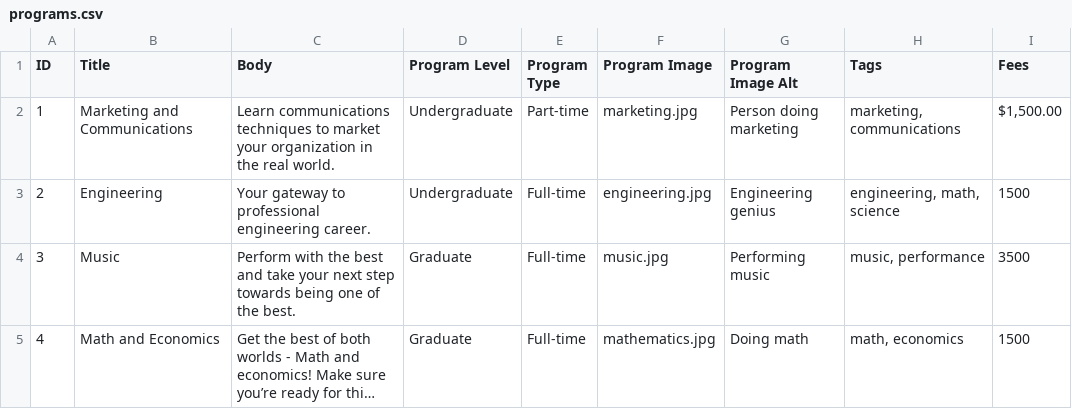
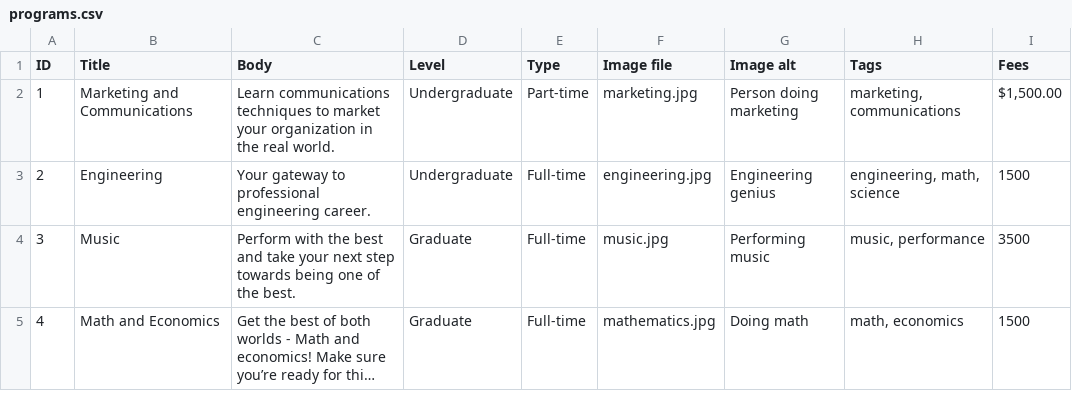
Before and after one commit to jigarius/drupal-migration-example, a CSV file: program-data/programs.csv, drawn as a sheet; long unchanged cells end in ….

Commit message:
Simplify column names.

```diff
--- a/program-data/programs.csv
+++ b/program-data/programs.csv
@@ -1,2 +1,2 @@
-ID,Title,Body,Program Level,Program Type,Program Image,Program Image Alt,Tags,Fees
+ID,Title,Body,Level,Type,Image file,Image alt,Tags,Fees
 1,Marketing and Communications,Learn communications techniques to market your organization in the real world.,Undergraduate,Part-time,marketing.jpg,Person doing marketing,"marketing, communications","$1,500.00"
```
